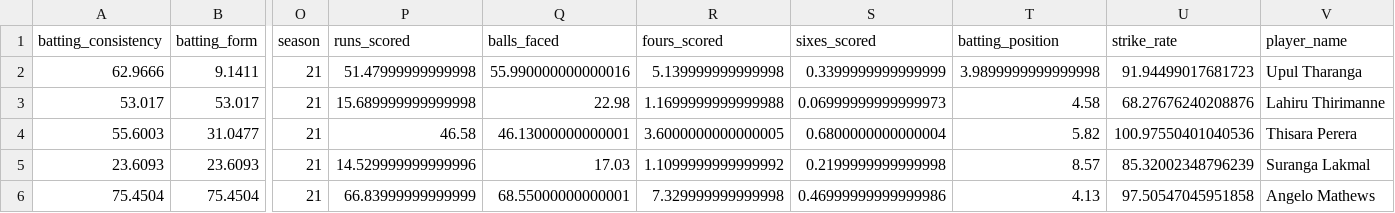
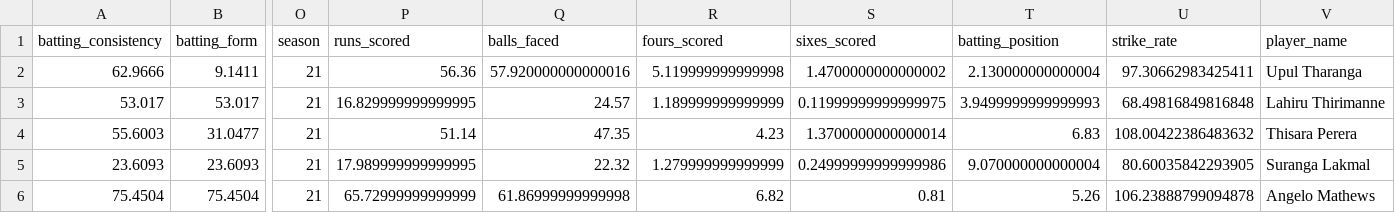
Before and after one commit to umayangag/cric-info-scrapers, a CSV file: src/team_selection/pool.csv, drawn as a sheet; only a part is shown, gaps mark what is left out; the diff covers the shown part only; the diff names each change by its address in the sheet, - before the commit and + after, or states it on an @@ line.

```diff
--- a/src/team_selection/pool.csv
+++ b/src/team_selection/pool.csv
-P2 (runs_scored): 51.47999999999998
+P2 (runs_scored): 56.36
-Q2 (balls_faced): 55.990000000000016
+Q2 (balls_faced): 57.920000000000016
-R2 (fours_scored): 5.139999999999998
+R2 (fours_scored): 5.119999999999998
-S2 (sixes_scored): 0.3399999999999999
+S2 (sixes_scored): 1.4700000000000002
-T2 (batting_position): 3.9899999999999998
+T2 (batting_position): 2.130000000000004
-U2 (strike_rate): 91.94499017681723
+U2 (strike_rate): 97.30662983425411
-P3 (runs_scored): 15.689999999999998
+P3 (runs_scored): 16.829999999999995
-Q3 (balls_faced): 22.98
+Q3 (balls_faced): 24.57
-R3 (fours_scored): 1.1699999999999988
+R3 (fours_scored): 1.189999999999999
-S3 (sixes_scored): 0.06999999999999973
+S3 (sixes_scored): 0.11999999999999975
-T3 (batting_position): 4.58
+T3 (batting_position): 3.9499999999999993
-U3 (strike_rate): 68.27676240208876
+U3 (strike_rate): 68.49816849816848
-P4 (runs_scored): 46.58
+P4 (runs_scored): 51.14
-Q4 (balls_faced): 46.13000000000001
+Q4 (balls_faced): 47.35
-R4 (fours_scored): 3.6000000000000005
+R4 (fours_scored): 4.23
-S4 (sixes_scored): 0.6800000000000004
+S4 (sixes_scored): 1.3700000000000014
-T4 (batting_position): 5.82
+T4 (batting_position): 6.83
-U4 (strike_rate): 100.97550401040536
+U4 (strike_rate): 108.00422386483632
-P5 (runs_scored): 14.529999999999996
+P5 (runs_scored): 17.989999999999995
-Q5 (balls_faced): 17.03
+Q5 (balls_faced): 22.32
-R5 (fours_scored): 1.1099999999999992
+R5 (fours_scored): 1.279999999999999
-S5 (sixes_scored): 0.2199999999999998
+S5 (sixes_scored): 0.24999999999999986
-T5 (batting_position): 8.57
+T5 (batting_position): 9.070000000000004
-U5 (strike_rate): 85.32002348796239
+U5 (strike_rate): 80.60035842293905
-P6 (runs_scored): 66.83999999999999
+P6 (runs_scored): 65.72999999999999
-Q6 (balls_faced): 68.55000000000001
+Q6 (balls_faced): 61.86999999999998
-R6 (fours_scored): 7.329999999999998
+R6 (fours_scored): 6.82
-S6 (sixes_scored): 0.46999999999999986
+S6 (sixes_scored): 0.81
-T6 (batting_position): 4.13
+T6 (batting_position): 5.26
-U6 (strike_rate): 97.50547045951858
+U6 (strike_rate): 106.23888799094878
```
Also changed, not shown: 166 edited cells elsewhere in this file, 4 other files.
